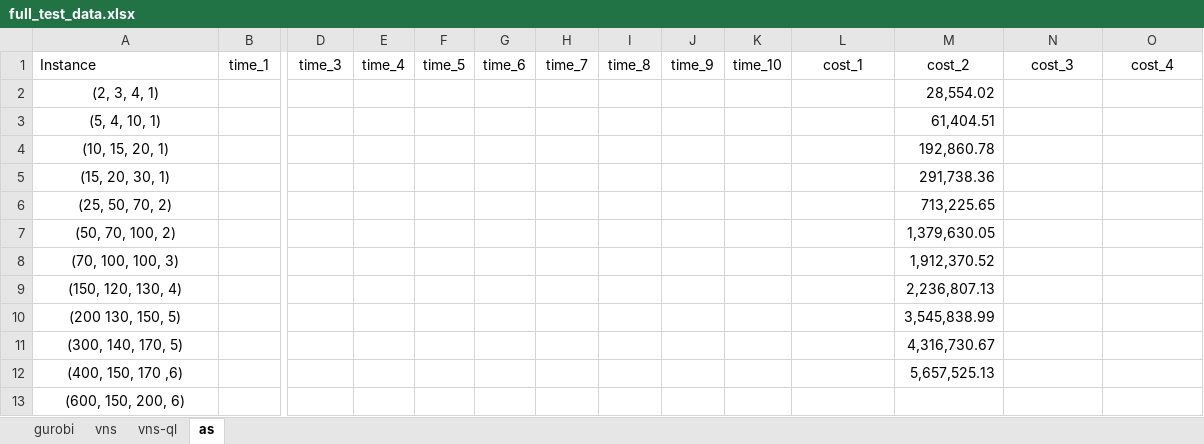
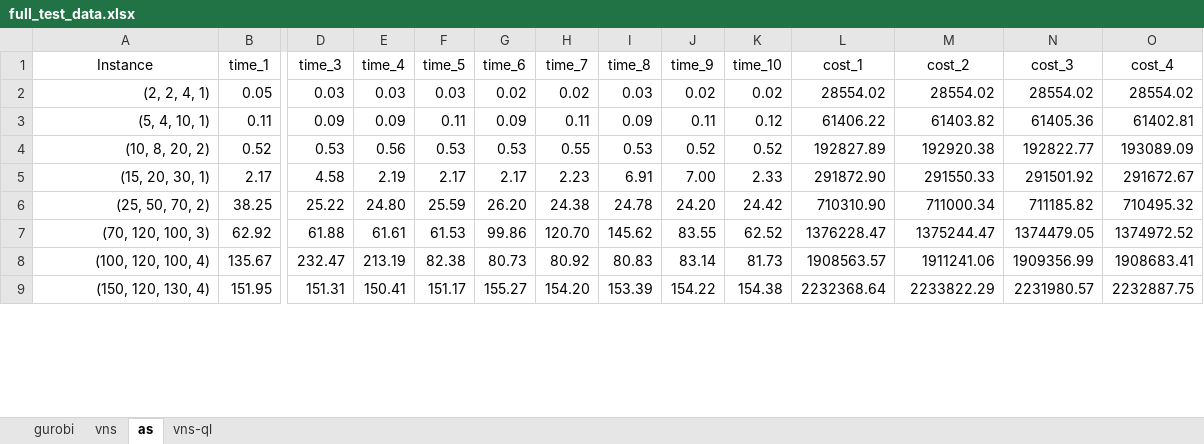
Before and after one commit to git-clems/lef-paper, an Excel workbook: Result_computational/full_test_data.xlsx, sheet as, drawn as a sheet; only a part is shown, gaps mark what is left out; values as stored, in another font and other column widths than the file's, no borders; table styles not drawn; removed rows and columns are numbered as before the commit, all else as after; rows hold the shown columns only; the diff covers the shown part only; the diff names each change by its address in the sheet, - before the commit and + after, or states it on an @@ line.

```diff
--- a/Result_computational/full_test_data.xlsx (sheet as)
+++ b/Result_computational/full_test_data.xlsx (sheet as)
@@ sheet tab order changed: gurobi | vns | as | vns-ql @@
-A1 alignment: left
+A1 alignment: center
-row 2: (2, 3, 4, 1) |  |  |  |  |  |  |  |  |  |  | 28,554.02
+row 2: (2, 2, 4, 1) | 0.05 | 0.03 | 0.03 | 0.03 | 0.02 | 0.02 | 0.03 | 0.02 | 0.02 | 28554.02 | 28554.02 | 28554.02 | 28554.02
-A3 alignment: center
+A3 alignment: right
-B3 (time_1): (empty)
+B3 (time_1): 0.11
-D3 (time_3): (empty)
+D3 (time_3): 0.09
-E3 (time_4): (empty)
+E3 (time_4): 0.09
-F3 (time_5): (empty)
+F3 (time_5): 0.11
-G3 (time_6): (empty)
+G3 (time_6): 0.09
-H3 (time_7): (empty)
+H3 (time_7): 0.11
-I3 (time_8): (empty)
+I3 (time_8): 0.09
-J3 (time_9): (empty)
+J3 (time_9): 0.11
-K3 (time_10): (empty)
+K3 (time_10): 0.12
-L3 (cost_1): (empty)
+L3 (cost_1): 61406.22
-M3 (cost_2): 61,404.51
+M3 (cost_2): 61403.82
-N3 (cost_3): (empty)
+N3 (cost_3): 61405.36
-O3 (cost_4): (empty)
+O3 (cost_4): 61402.81
-row 4: (10, 15, 20, 1) |  |  |  |  |  |  |  |  |  |  | 192,860.78
-row 5: (15, 20, 30, 1) |  |  |  |  |  |  |  |  |  |  | 291,738.36
-row 6: (25, 50, 70, 2) |  |  |  |  |  |  |  |  |  |  | 713,225.65
-row 7: (50, 70, 100, 2) |  |  |  |  |  |  |  |  |  |  | 1,379,630.05
-row 8: (70, 100, 100, 3) |  |  |  |  |  |  |  |  |  |  | 1,912,370.52
-row 9: (150, 120, 130, 4) |  |  |  |  |  |  |  |  |  |  | 2,236,807.13
-row 10: (200 130, 150, 5) |  |  |  |  |  |  |  |  |  |  | 3,545,838.99
-row 11: (300, 140, 170, 5) |  |  |  |  |  |  |  |  |  |  | 4,316,730.67
-row 12: (400, 150, 170 ,6) |  |  |  |  |  |  |  |  |  |  | 5,657,525.13
-row 13: (600, 150, 200, 6)
+row 4: (10, 8, 20, 2) | 0.52 | 0.53 | 0.56 | 0.53 | 0.53 | 0.55 | 0.53 | 0.52 | 0.52 | 192827.89 | 192920.38 | 192822.77 | 193089.09
+row 5: (15, 20, 30, 1) | 2.17 | 4.58 | 2.19 | 2.17 | 2.17 | 2.23 | 6.91 | 7.00 | 2.33 | 291872.90 | 291550.33 | 291501.92 | 291672.67
+row 6: (25, 50, 70, 2) | 38.25 | 25.22 | 24.80 | 25.59 | 26.20 | 24.38 | 24.78 | 24.20 | 24.42 | 710310.90 | 711000.34 | 711185.82 | 710495.32
+row 7: (70, 120, 100, 3) | 62.92 | 61.88 | 61.61 | 61.53 | 99.86 | 120.70 | 145.62 | 83.55 | 62.52 | 1376228.47 | 1375244.47 | 1374479.05 | 1374972.52
+row 8: (100, 120, 100, 4) | 135.67 | 232.47 | 213.19 | 82.38 | 80.73 | 80.92 | 80.83 | 83.14 | 81.73 | 1908563.57 | 1911241.06 | 1909356.99 | 1908683.41
+row 9: (150, 120, 130, 4) | 151.95 | 151.31 | 150.41 | 151.17 | 155.27 | 154.20 | 153.39 | 154.22 | 154.38 | 2232368.64 | 2233822.29 | 2231980.57 | 2232887.75
```
Also changed, not shown: 4 added rows and 6 edited cells elsewhere in this sheet, sheet vns, sheet vns-ql, sheet gurobi, formulas that keep their value, 13 other files.
